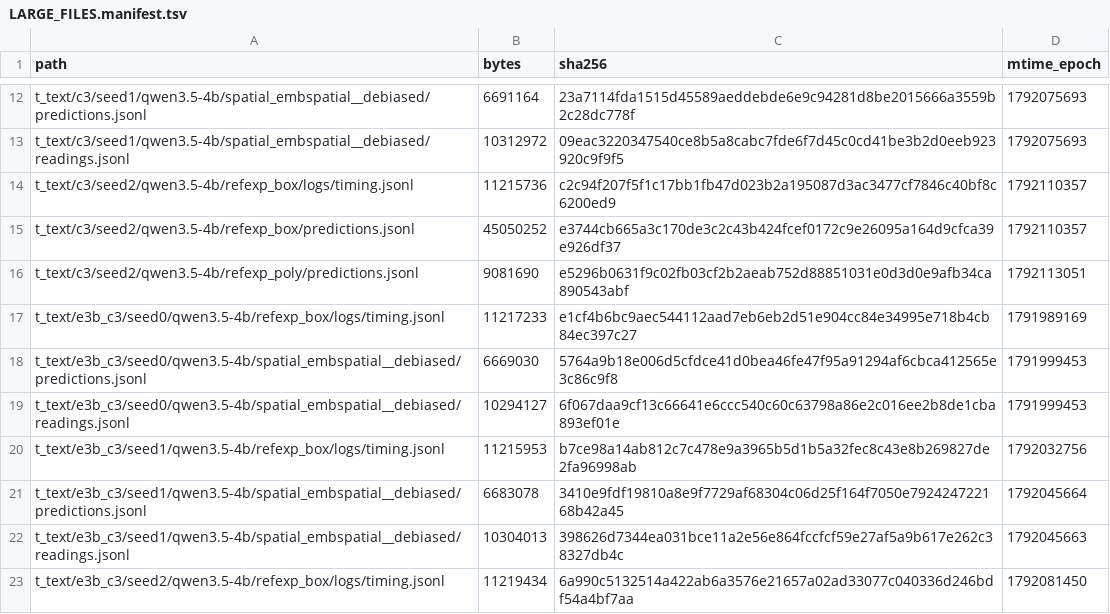
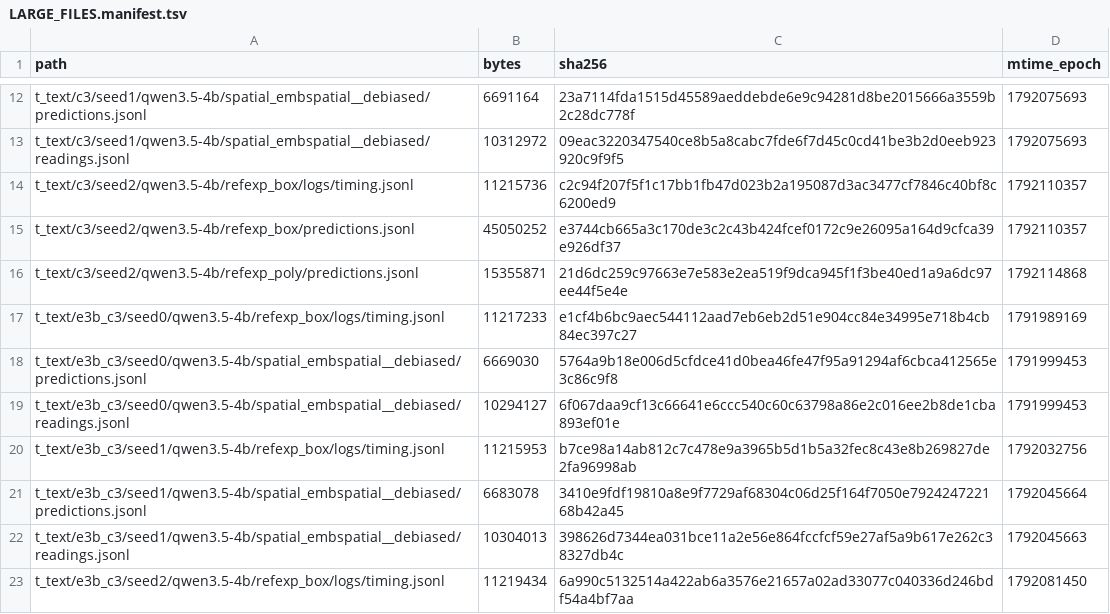
Before and after one commit to junli-gong/vision-internalization, a TSV file: experiments/E3/0052_hpc_eval_4b_hpcgpu06/LARGE_FILES.manifest.tsv, drawn as a sheet; only a part is shown, gaps mark what is left out.

```diff
--- a/experiments/E3/0052_hpc_eval_4b_hpcgpu06/LARGE_FILES.manifest.tsv
+++ b/experiments/E3/0052_hpc_eval_4b_hpcgpu06/LARGE_FILES.manifest.tsv
@@ -15,3 +15,3 @@ t_text/c3/seed2/qwen3.5-4b/refexp_box/logs/timing.jsonl	11215736	c2c94f207f5f1c1
 t_text/c3/seed2/qwen3.5-4b/refexp_box/predictions.jsonl	45050252	e3744cb665a3c170de3c2c43b424fcef0172c9e26095a164d9cfca39e926df37	1792110357
-t_text/c3/seed2/qwen3.5-4b/refexp_poly/predictions.jsonl	9081690	e5296b0631f9c02fb03cf2b2aeab752d88851031e0d3d0e9afb34ca890543abf	1792113051
+t_text/c3/seed2/qwen3.5-4b/refexp_poly/predictions.jsonl	15355871	21d6dc259c97663e7e583e2ea519f9dca945f1f3be40ed1a9a6dc97ee44f5e4e	1792114868
 t_text/e3b_c3/seed0/qwen3.5-4b/refexp_box/logs/timing.jsonl	11217233	e1cf4b6bc9aec544112aad7eb6eb2d51e904cc84e34995e718b4cb84ec397c27	1791989169
```
Also changed, not shown: 2 other files.
